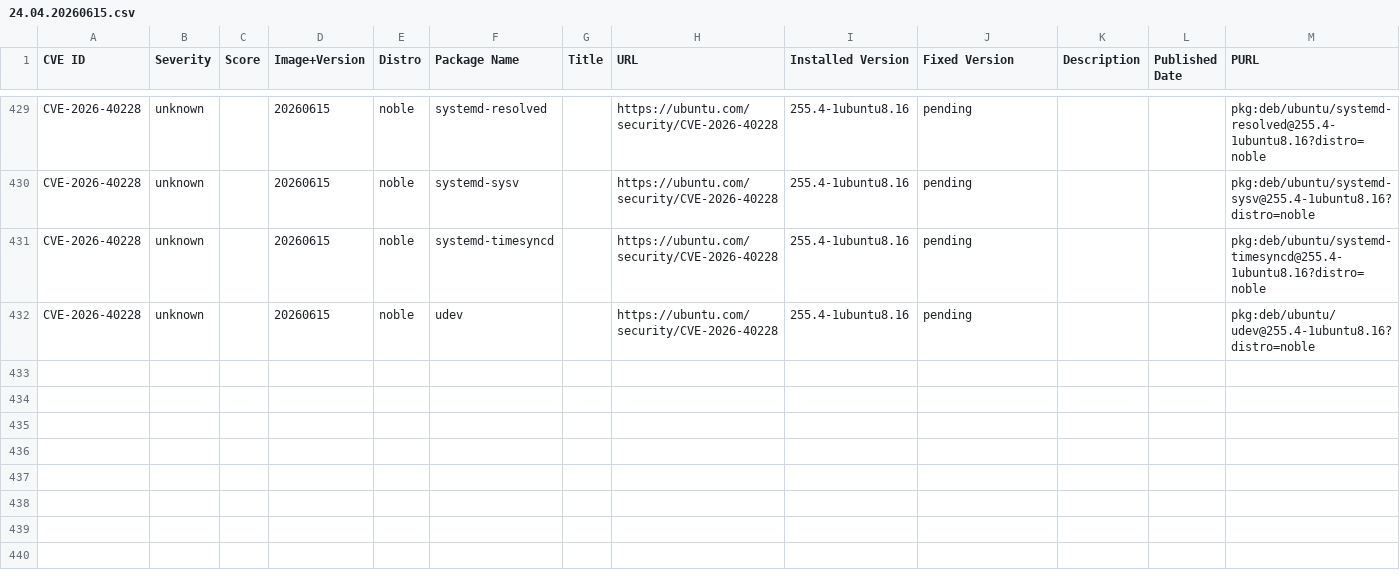
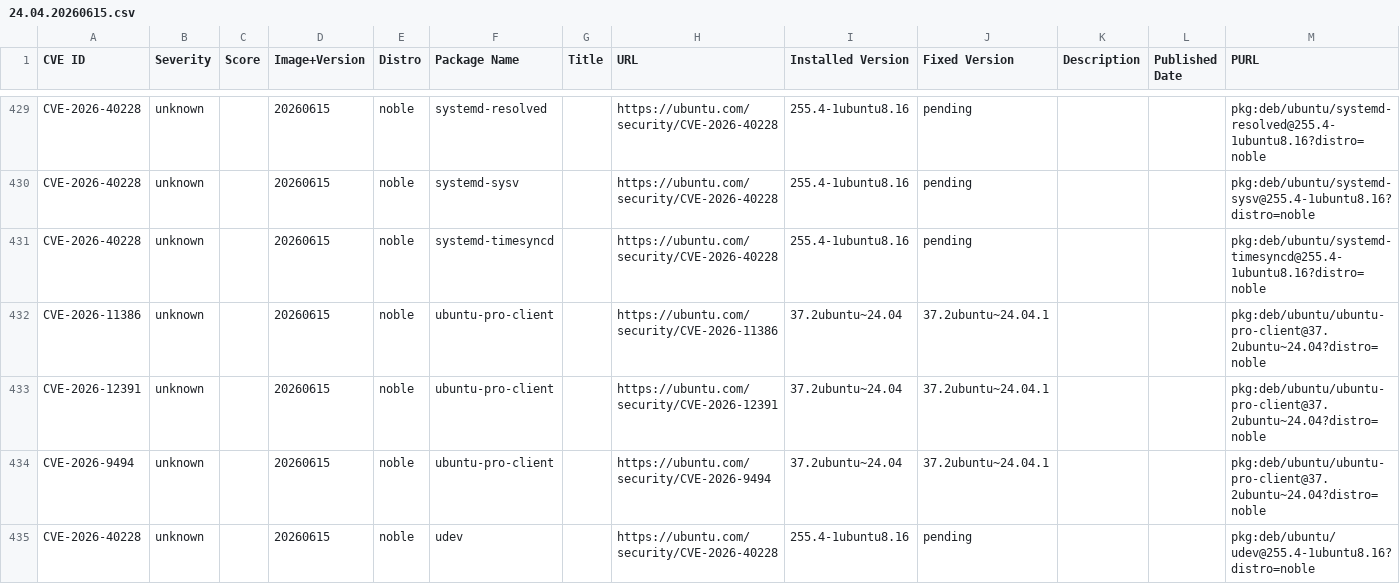
Before and after one commit to canonical/vcf-ubuntu-vulnerabilities, a CSV file: ubuntu-24-04-lts-noble-2/24.04.20260615.csv, drawn as a sheet; only a part is shown, gaps mark what is left out; the diff names each change by its address in the sheet, - before the commit and + after, or states it on an @@ line.

```diff
--- a/ubuntu-24-04-lts-noble-2/24.04.20260615.csv
+++ b/ubuntu-24-04-lts-noble-2/24.04.20260615.csv
+row 432: CVE-2026-11386 | unknown |  | 20260615 | noble | ubuntu-pro-client |  | https://ubuntu.com/security/CVE-2026-11386 | 37.2ubuntu~24.04 | 37.2ubuntu~24.04.1 |  |  | pkg:deb/ubuntu/ubuntu-pro-client@37.2ubuntu~24.04?distro=noble
+row 433: CVE-2026-12391 | unknown |  | 20260615 | noble | ubuntu-pro-client |  | https://ubuntu.com/security/CVE-2026-12391 | 37.2ubuntu~24.04 | 37.2ubuntu~24.04.1 |  |  | pkg:deb/ubuntu/ubuntu-pro-client@37.2ubuntu~24.04?distro=noble
+row 434: CVE-2026-9494 | unknown |  | 20260615 | noble | ubuntu-pro-client |  | https://ubuntu.com/security/CVE-2026-9494 | 37.2ubuntu~24.04 | 37.2ubuntu~24.04.1 |  |  | pkg:deb/ubuntu/ubuntu-pro-client@37.2ubuntu~24.04?distro=noble
```
Also changed, not shown: ubuntu-24-04-lts-noble-2/24.04.20260410.csv, ubuntu-24-04-lts-noble-2/24.04.20260519.csv, 1 other file.
